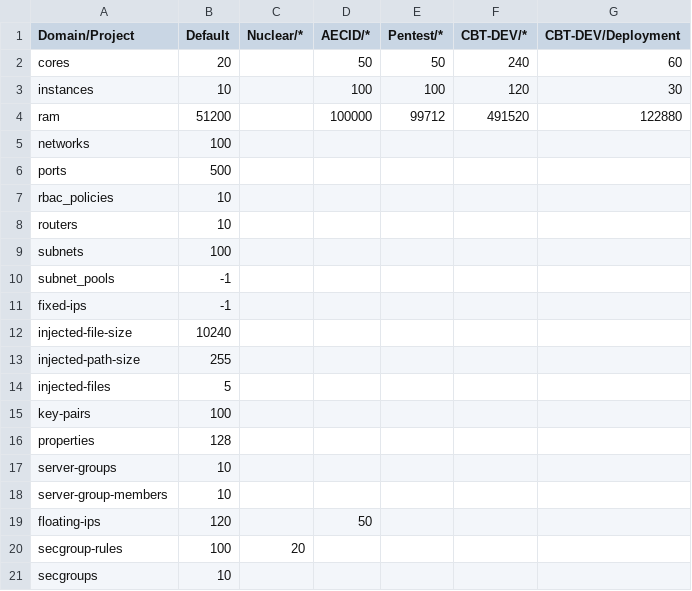
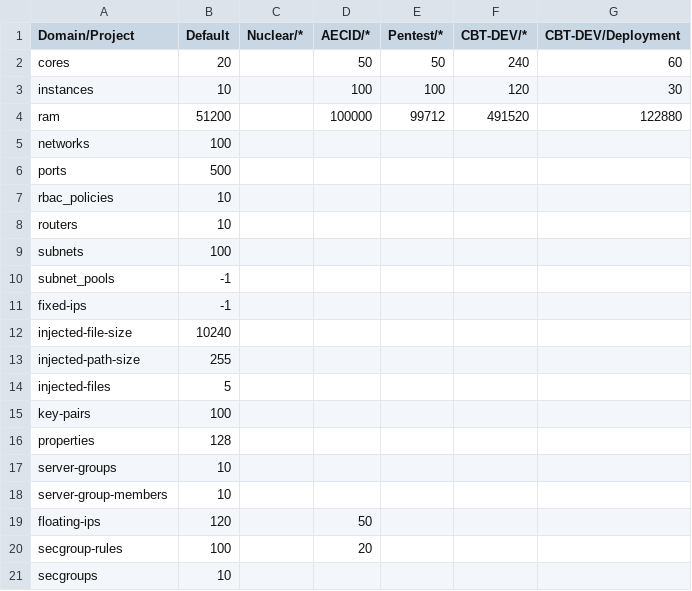
Before and after one commit to AIT-CyberRange/bootstrap-node, a CSV file: Quotas.csv, drawn as a sheet.

Commit message:
Column fix

```diff
--- a/Quotas.csv
+++ b/Quotas.csv
@@ -19,3 +19,3 @@ server-group-members,10,,,,,
 floating-ips,120,,50,,,
-secgroup-rules,100,20,,,,
+secgroup-rules,100,,20,,,
 secgroups,10,,,,,
```
